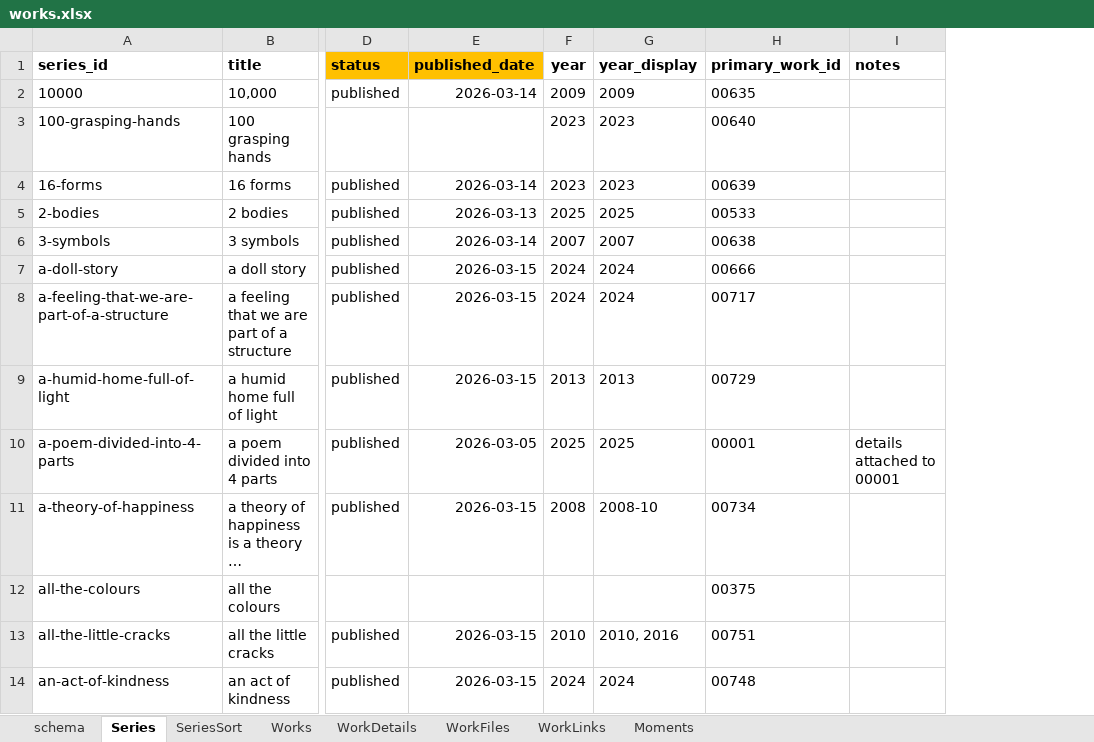
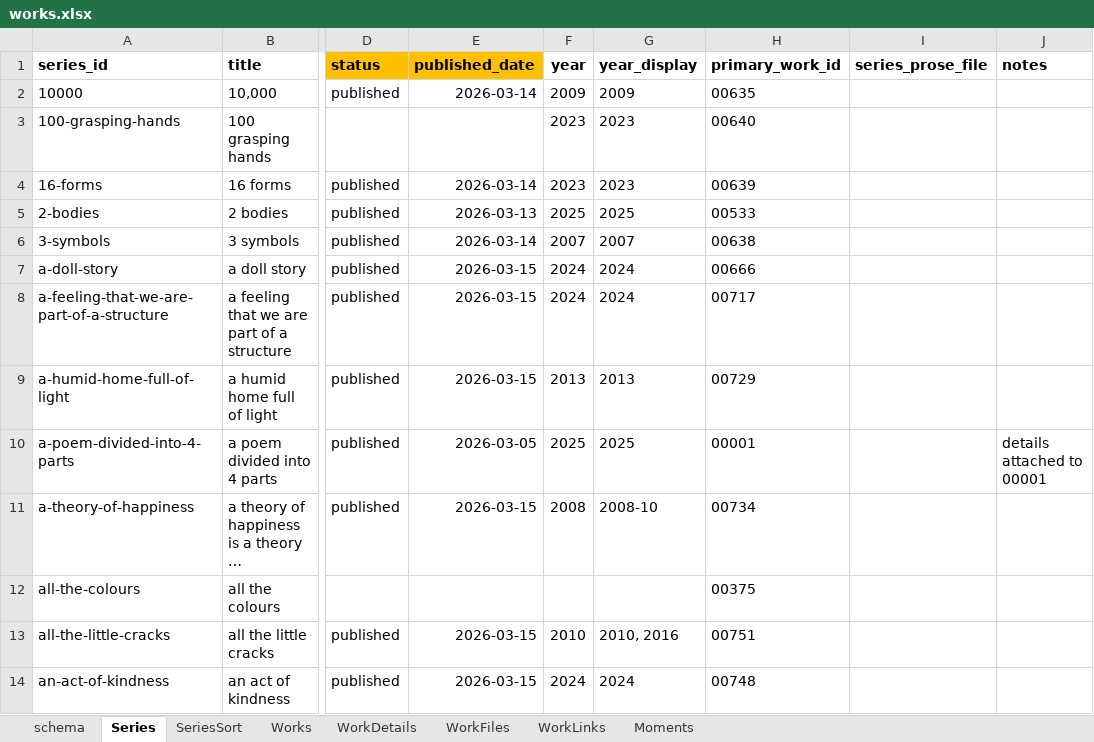
Before and after one commit to dotlineform/dotlineform-site, an Excel workbook: data/works.xlsx, sheet Series, drawn as a sheet; only a part is shown, gaps mark what is left out; long unchanged cells end in …; values as stored, in another font and other column widths than the file's, no borders; the diff names each change by its address in the sheet, - before the commit and + after, or states it on an @@ line.

Commit message:
works prose now uses json pipeline

```diff
--- a/data/works.xlsx (sheet Series)
+++ b/data/works.xlsx (sheet Series)
+column I (series_prose_file), empty
```
Also changed, not shown: sheet Works, 6 other files.
